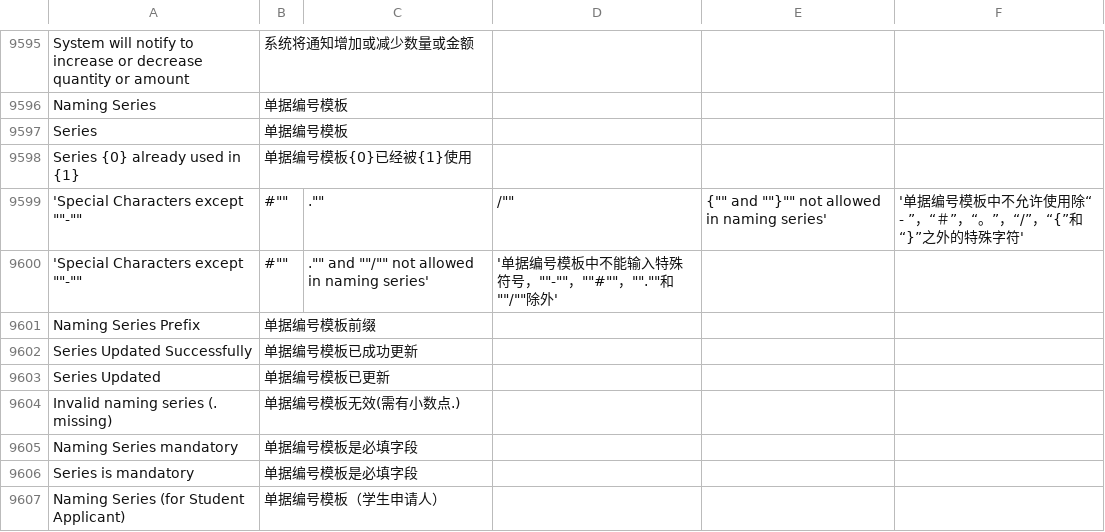
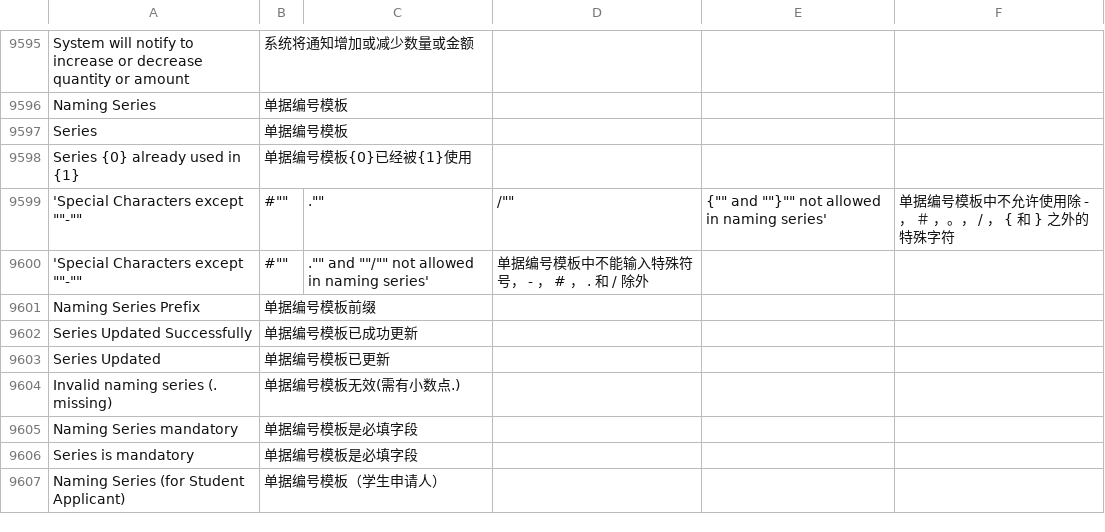
Before and after one commit to z1coyan/erpnext_chinese, a CSV file: erpnext_chinese/translations/zh.csv, drawn as a sheet; only a part is shown, gaps mark what is left out.

```diff
--- a/erpnext_chinese/translations/zh.csv
+++ b/erpnext_chinese/translations/zh.csv
@@ -9617,4 +9617,4 @@ Series,单据编号模板
 Series {0} already used in {1},单据编号模板{0}已经被{1}使用
-'Special Characters except ""-"", ""#"", ""."", ""/"", ""{"" and ""}"" not allowed in naming series','单据编号模板中不允许使用除“ - ”，“＃”，“。”，“/”，“{”和“}”之外的特殊字符'
-'Special Characters except ""-"", ""#"", ""."" and ""/"" not allowed in naming series','单据编号模板中不能输入特殊符号，""-""，""#""，"".""和""/""除外'
+'Special Characters except ""-"", ""#"", ""."", ""/"", ""{"" and ""}"" not allowed in naming series',"单据编号模板中不允许使用除 - ， ＃ ，。， / ， { 和 } 之外的特殊字符"
+'Special Characters except ""-"", ""#"", ""."" and ""/"" not allowed in naming series',"单据编号模板中不能输入特殊符号， - ， # ， . 和 / 除外"
 Naming Series Prefix,单据编号模板前缀
```
Also changed, not shown: 1 other file.
